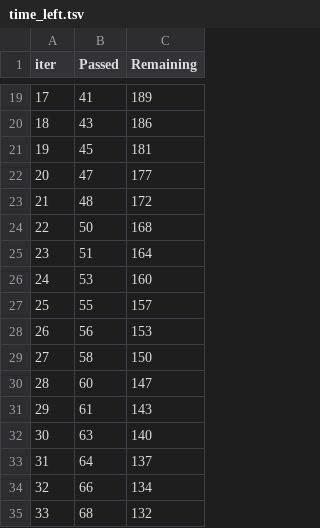
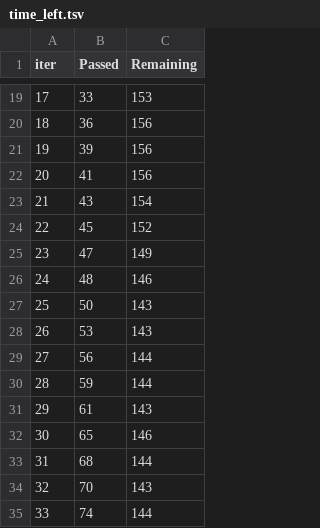
Before and after one commit to MarufIbragimov/zypl_ds, a TSV file: homework_1/catboost_info/time_left.tsv, drawn as a sheet; only a part is shown, gaps mark what is left out; the diff covers the shown part only.

```diff
--- a/homework_1/catboost_info/time_left.tsv
+++ b/homework_1/catboost_info/time_left.tsv
@@ -19,17 +19,17 @@ iter	Passed	Remaining
-17	41	189
-18	43	186
-19	45	181
-20	47	177
-21	48	172
-22	50	168
-23	51	164
-24	53	160
-25	55	157
-26	56	153
-27	58	150
-28	60	147
+17	33	153
+18	36	156
+19	39	156
+20	41	156
+21	43	154
+22	45	152
+23	47	149
+24	48	146
+25	50	143
+26	53	143
+27	56	144
+28	59	144
 29	61	143
-30	63	140
-31	64	137
-32	66	134
-33	68	132
+30	65	146
+31	68	144
+32	70	143
+33	74	144
```
Also changed, not shown: 162 edited cells elsewhere in this file, 3 other files.
